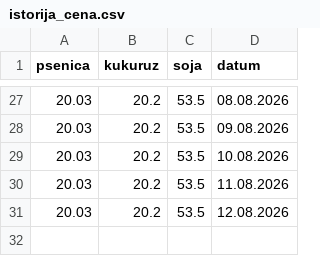
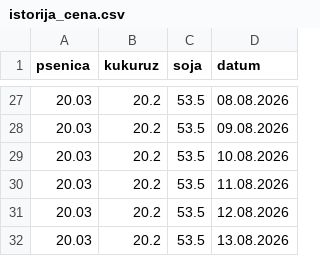
Before and after one commit to grifon95/stips-market-bot, a CSV file: istorija_cena.csv, drawn as a sheet; only a part is shown, gaps mark what is left out; the diff names each change by its address in the sheet, - before the commit and + after, or states it on an @@ line.

Commit message:
Update price history

```diff
--- a/istorija_cena.csv
+++ b/istorija_cena.csv
+row 32: 20.03 | 20.2 | 53.5 | 13.08.2026
```
